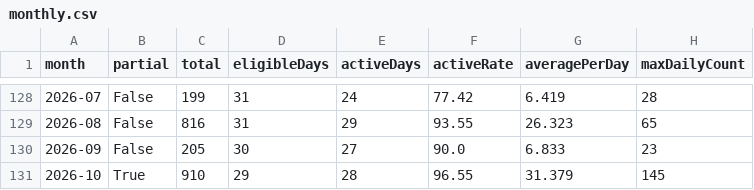
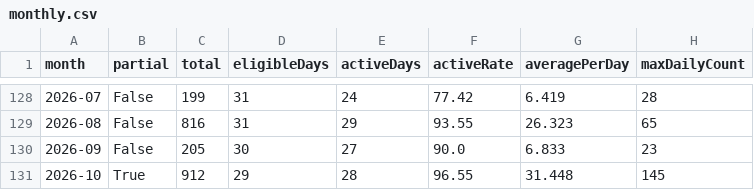
Before and after one commit to DaisukeDaisuke/DaisukeDaisuke, a CSV file: monthly.csv, drawn as a sheet; only a part is shown, gaps mark what is left out.

```diff
--- a/monthly.csv
+++ b/monthly.csv
@@ -130,2 +130,2 @@ month,partial,total,eligibleDays,activeDays,activeRate,averagePerDay,maxDailyCou
 2026-09,False,205,30,27,90.0,6.833,23
-2026-10,True,910,29,28,96.55,31.379,145
+2026-10,True,912,29,28,96.55,31.448,145
```
Also changed, not shown: daily.csv, yearly.csv, 32 other files.
